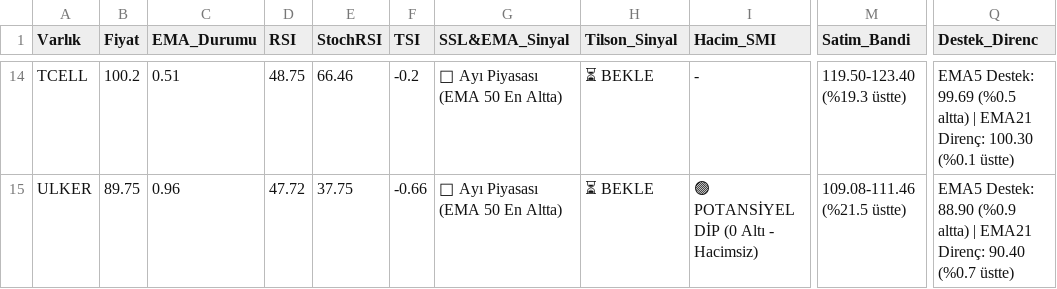
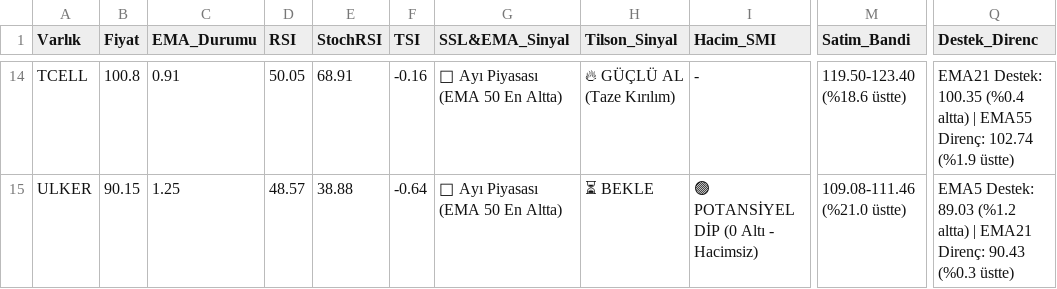
Before and after one commit to Enesaksan/financial_analysis, a CSV file: raporlar/BIST FAVORILER_Daily_latest.csv, drawn as a sheet; only a part is shown, gaps mark what is left out; the diff covers the shown part only; the diff names each change by its address in the sheet, - before the commit and + after, or states it on an @@ line.

```diff
--- a/raporlar/BIST FAVORILER_Daily_latest.csv
+++ b/raporlar/BIST FAVORILER_Daily_latest.csv
-B14 (Fiyat): 100.2
+B14 (Fiyat): 100.8
-C14 (EMA_Durumu): 0.51
+C14 (EMA_Durumu): 0.91
-D14 (RSI): 48.75
+D14 (RSI): 50.05
-E14 (StochRSI): 66.46
+E14 (StochRSI): 68.91
-F14 (TSI): -0.2
+F14 (TSI): -0.16
-H14 (Tilson_Sinyal): ⏳ BEKLE
+H14 (Tilson_Sinyal): 🔥 GÜÇLÜ AL (Taze Kırılım)
-M14 (Satim_Bandi): 119.50-123.40 (%19.3 üstte)
+M14 (Satim_Bandi): 119.50-123.40 (%18.6 üstte)
-Q14 (Destek_Direnc): EMA5 Destek: 99.69 (%0.5 altta) | EMA21 Direnç: 100.30 (%0.1 üstte)
+Q14 (Destek_Direnc): EMA21 Destek: 100.35 (%0.4 altta) | EMA55 Direnç: 102.74 (%1.9 üstte)
-B15 (Fiyat): 89.75
+B15 (Fiyat): 90.15
-C15 (EMA_Durumu): 0.96
+C15 (EMA_Durumu): 1.25
-D15 (RSI): 47.72
+D15 (RSI): 48.57
-E15 (StochRSI): 37.75
+E15 (StochRSI): 38.88
-F15 (TSI): -0.66
+F15 (TSI): -0.64
-M15 (Satim_Bandi): 109.08-111.46 (%21.5 üstte)
+M15 (Satim_Bandi): 109.08-111.46 (%21.0 üstte)
-Q15 (Destek_Direnc): EMA5 Destek: 88.90 (%0.9 altta) | EMA21 Direnç: 90.40 (%0.7 üstte)
+Q15 (Destek_Direnc): EMA5 Destek: 89.03 (%1.2 altta) | EMA21 Direnç: 90.43 (%0.3 üstte)
```
Also changed, not shown: 63 edited cells elsewhere in this file, raporlar/ABD_Daily_latest.csv, raporlar/BIST_BIST_TUM_Daily_latest.csv, 9 other files.
